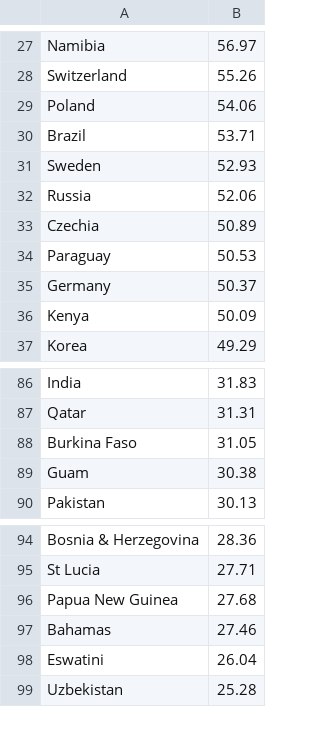
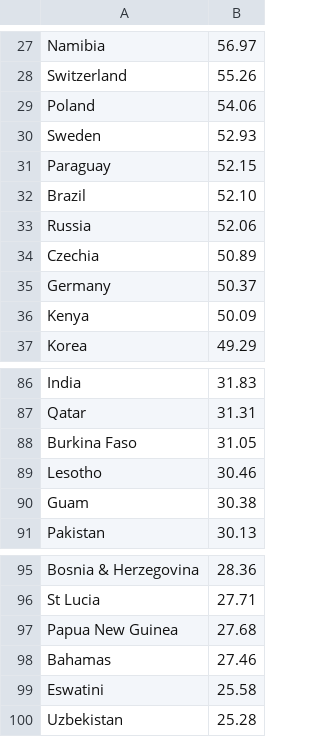
Before and after one commit to SystemsResearch/ranking_calculator, a TSV file: rankings_mens.tsv, drawn as a sheet; only a part is shown, gaps mark what is left out.

```diff
--- a/rankings_mens.tsv
+++ b/rankings_mens.tsv
@@ -29,7 +29,7 @@ Switzerland	55.26
 Poland	54.06
-Brazil	53.71
 Sweden	52.93
+Paraguay	52.15
+Brazil	52.10
 Russia	52.06
 Czechia	50.89
-Paraguay	50.53
 Germany	50.37
@@ -88,2 +88,3 @@ Qatar	31.31
 Burkina Faso	31.05
+Lesotho	30.46
 Guam	30.38
@@ -97,3 +98,3 @@ Papua New Guinea	27.68
 Bahamas	27.46
-Eswatini	26.04
+Eswatini	25.58
 Uzbekistan	25.28
```
Also changed, not shown: fixture_list.tsv.
